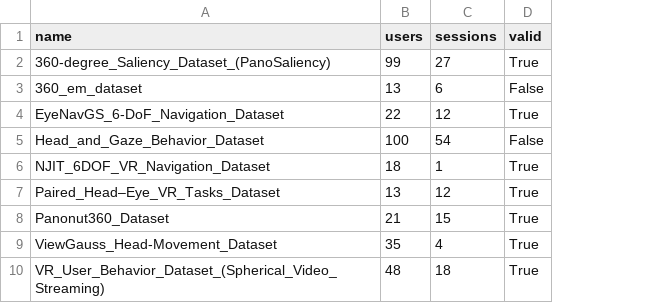
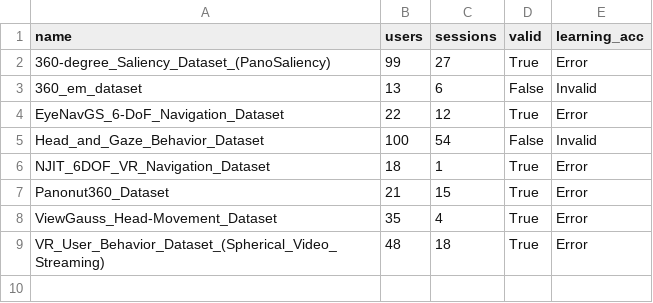
Before and after one commit to TheLuminec/XRSec, a CSV file: dataset_profile.csv, drawn as a sheet; removed rows and columns are numbered as before the commit, all else as after; the diff names each change by its address in the sheet, - before the commit and + after, or states it on an @@ line.

```diff
--- a/dataset_profile.csv
+++ b/dataset_profile.csv
+column E (learning_acc), rows 2-9: Error | Invalid | Error | Invalid | Error | Error | Error | Error
-row 7: Paired_Head–Eye_VR_Tasks_Dataset | 13 | 12 | True
```
Also changed, not shown: 4 other files.
